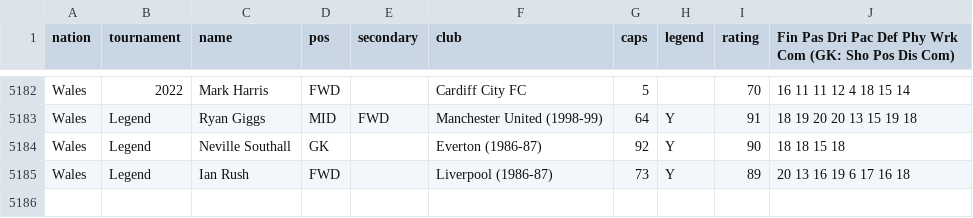
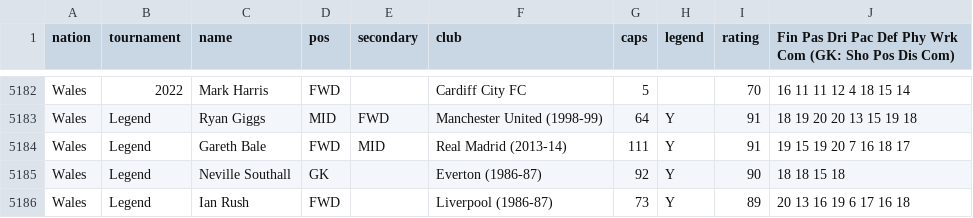
Before and after one commit to dgent86/games, a CSV file: tools/world-cup-fiver/cards.csv, drawn as a sheet; only a part is shown, gaps mark what is left out.

```diff
--- a/tools/world-cup-fiver/cards.csv
+++ b/tools/world-cup-fiver/cards.csv
@@ -5183,2 +5183,3 @@ Wales,2022,Mark Harris,FWD,,Cardiff City FC,5,,70,16 11 11 12 4 18 15 14
 Wales,Legend,Ryan Giggs,MID,FWD,Manchester United (1998-99),64,Y,91,18 19 20 20 13 15 19 18
+Wales,Legend,Gareth Bale,FWD,MID,Real Madrid (2013-14),111,Y,91,19 15 19 20 7 16 18 17
 Wales,Legend,Neville Southall,GK,,Everton (1986-87),92,Y,90,18 18 15 18
```
Also changed, not shown: 1 other file.
